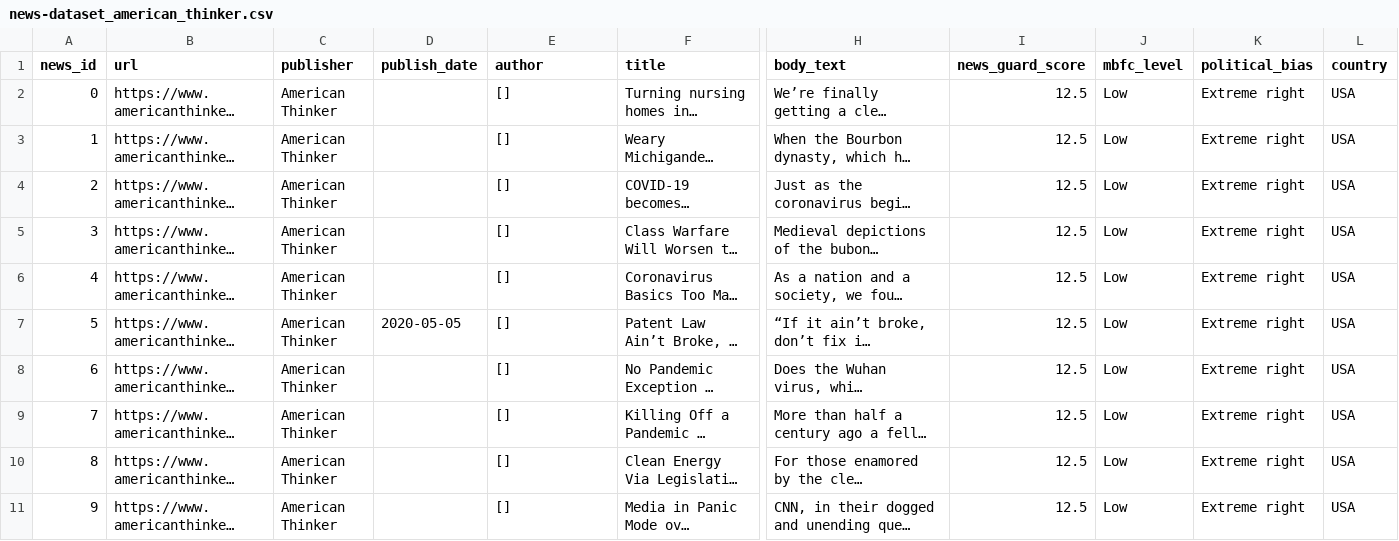
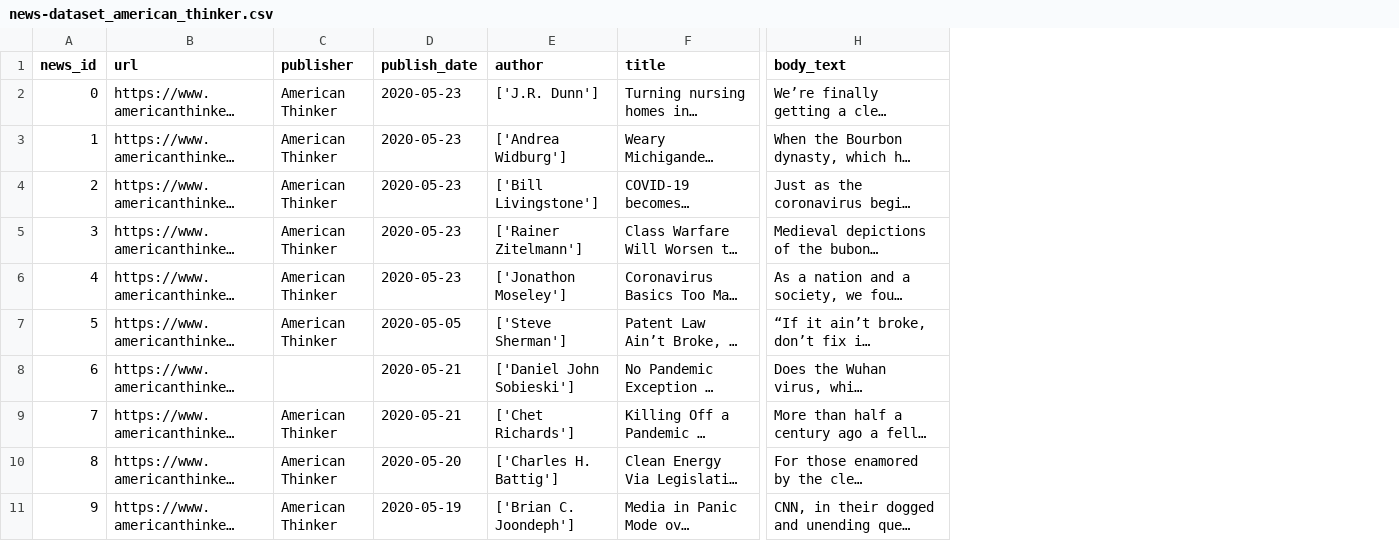
Before and after one commit to apurvamulay/ReCOVery, a CSV file: dataset/unreliable/news-dataset_american_thinker.csv, drawn as a sheet; only a part is shown, gaps mark what is left out; long unchanged cells end in …; the diff covers the shown part only; the diff names each change by its address in the sheet, - before the commit and + after, or states it on an @@ line.

Commit message:
update date and author

```diff
--- a/dataset/unreliable/news-dataset_american_thinker.csv
+++ b/dataset/unreliable/news-dataset_american_thinker.csv
-column I (news_guard_score), rows 2-11: all 12.5
-column J (mbfc_level), rows 2-11: all Low
-column K (political_bias), rows 2-11: all Extreme right
-column L (country), rows 2-11: all USA
-D2:D6 (publish_date): (empty)
+D2:D6 (publish_date): 2020-05-23
-E2 (author): []
+E2 (author): ['J.R. Dunn']
-E3 (author): []
+E3 (author): ['Andrea Widburg']
-E4 (author): []
+E4 (author): ['Bill Livingstone']
-E5 (author): []
+E5 (author): ['Rainer Zitelmann']
-E6 (author): []
+E6 (author): ['Jonathon Moseley']
-E7 (author): []
+E7 (author): ['Steve Sherman']
-C8 (publisher): American Thinker
+C8 (publisher): (empty)
-D8:D9 (publish_date): (empty)
+D8:D9 (publish_date): 2020-05-21
-E8 (author): []
+E8 (author): ['Daniel John Sobieski']
-E9 (author): []
+E9 (author): ['Chet Richards']
-D10 (publish_date): (empty)
+D10 (publish_date): 2020-05-20
-E10 (author): []
+E10 (author): ['Charles H. Battig']
-D11 (publish_date): (empty)
+D11 (publish_date): 2020-05-19
-E11 (author): []
+E11 (author): ['Brian C. Joondeph']
```
Also changed, not shown: 43 edited cells elsewhere in this file.
